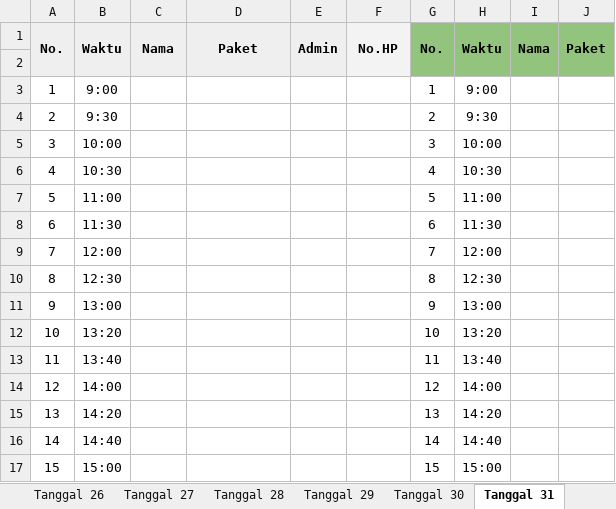
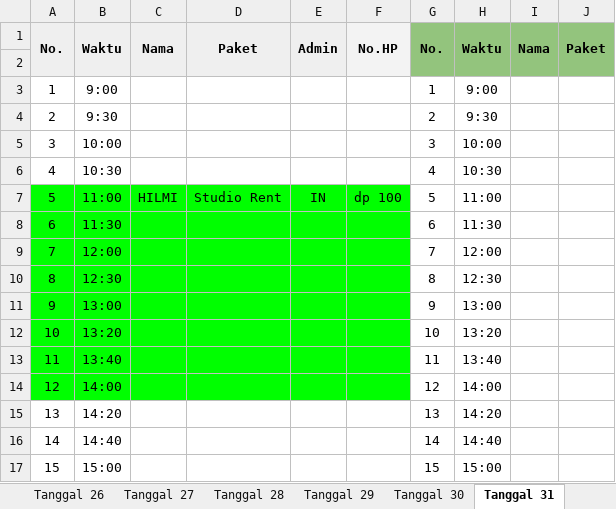
Before and after one commit to whynunuu/FoxeStudio, an Excel workbook: file2_okt.xlsx, sheet Tanggal 31, drawn as a sheet; only a part is shown; values as stored, in another font and other column widths than the file's, no borders; charts and pictures not drawn; the diff names each change by its address in the sheet, - before the commit and + after, or states it on an @@ line.

```diff
--- a/file2_okt.xlsx (sheet Tanggal 31)
+++ b/file2_okt.xlsx (sheet Tanggal 31)
-A7:F14 fill: none
+A7:F14 fill: #00FF00
-C7: (empty)
+C7: HILMI
-D7: (empty)
+D7: Studio Rent
-E7: (empty)
+E7: IN
-F7: (empty)
+F7: dp 100
```
Also changed, not shown: sheet Tanggal 23, sheet Tanggal 25, file1_okt.xlsm, file2.xlsx, 3 other files.
